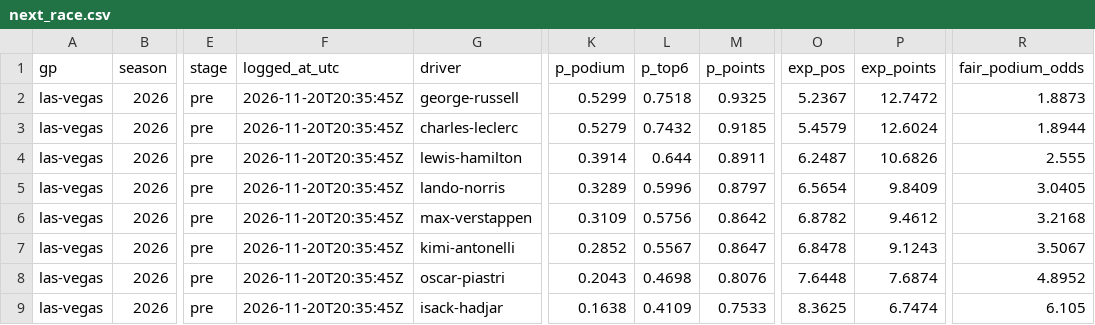
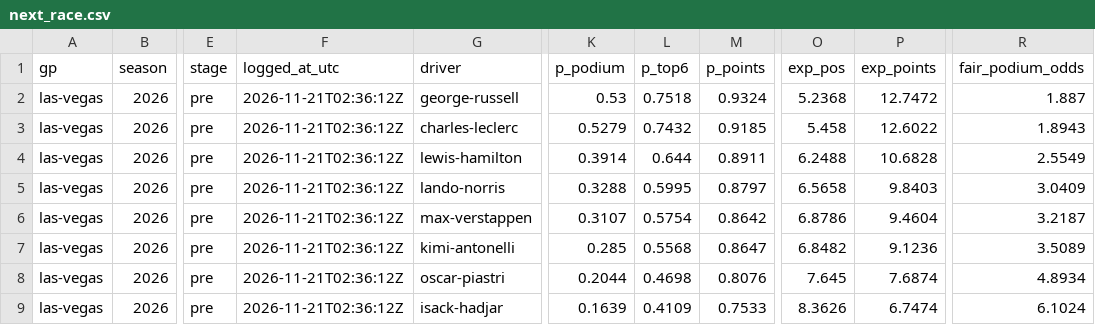
Before and after one commit to smith9810/F1-Predictor, a CSV file: out/dashboard/next_race.csv, drawn as a sheet; only a part is shown, gaps mark what is left out; the diff covers the shown part only; the diff names each change by its address in the sheet, - before the commit and + after, or states it on an @@ line.

```diff
--- a/out/dashboard/next_race.csv
+++ b/out/dashboard/next_race.csv
-F2:F9 (logged_at_utc): 2026-11-20T20:35:45Z
+F2:F9 (logged_at_utc): 2026-11-21T02:36:12Z
-K2 (p_podium): 0.5299
+K2 (p_podium): 0.53
-M2 (p_points): 0.9325
+M2 (p_points): 0.9324
-O2 (exp_pos): 5.2367
+O2 (exp_pos): 5.2368
-R2 (fair_podium_odds): 1.8873
+R2 (fair_podium_odds): 1.887
-O3 (exp_pos): 5.4579
+O3 (exp_pos): 5.458
-P3 (exp_points): 12.6024
+P3 (exp_points): 12.6022
-R3 (fair_podium_odds): 1.8944
+R3 (fair_podium_odds): 1.8943
-O4 (exp_pos): 6.2487
+O4 (exp_pos): 6.2488
-P4 (exp_points): 10.6826
+P4 (exp_points): 10.6828
-R4 (fair_podium_odds): 2.555
+R4 (fair_podium_odds): 2.5549
-K5 (p_podium): 0.3289
+K5 (p_podium): 0.3288
-L5 (p_top6): 0.5996
+L5 (p_top6): 0.5995
-O5 (exp_pos): 6.5654
+O5 (exp_pos): 6.5658
-P5 (exp_points): 9.8409
+P5 (exp_points): 9.8403
-R5 (fair_podium_odds): 3.0405
+R5 (fair_podium_odds): 3.0409
-K6 (p_podium): 0.3109
+K6 (p_podium): 0.3107
-L6 (p_top6): 0.5756
+L6 (p_top6): 0.5754
-O6 (exp_pos): 6.8782
+O6 (exp_pos): 6.8786
-P6 (exp_points): 9.4612
+P6 (exp_points): 9.4604
-R6 (fair_podium_odds): 3.2168
+R6 (fair_podium_odds): 3.2187
-K7 (p_podium): 0.2852
+K7 (p_podium): 0.285
-L7 (p_top6): 0.5567
+L7 (p_top6): 0.5568
-O7 (exp_pos): 6.8478
+O7 (exp_pos): 6.8482
-P7 (exp_points): 9.1243
+P7 (exp_points): 9.1236
-R7 (fair_podium_odds): 3.5067
+R7 (fair_podium_odds): 3.5089
-K8 (p_podium): 0.2043
+K8 (p_podium): 0.2044
-O8 (exp_pos): 7.6448
+O8 (exp_pos): 7.645
-R8 (fair_podium_odds): 4.8952
+R8 (fair_podium_odds): 4.8934
-K9 (p_podium): 0.1638
+K9 (p_podium): 0.1639
-O9 (exp_pos): 8.3625
+O9 (exp_pos): 8.3626
-R9 (fair_podium_odds): 6.105
+R9 (fair_podium_odds): 6.1024
```
Also changed, not shown: 54 edited cells elsewhere in this file, logs/runs.csv, out/dashboard/ratings.csv.
